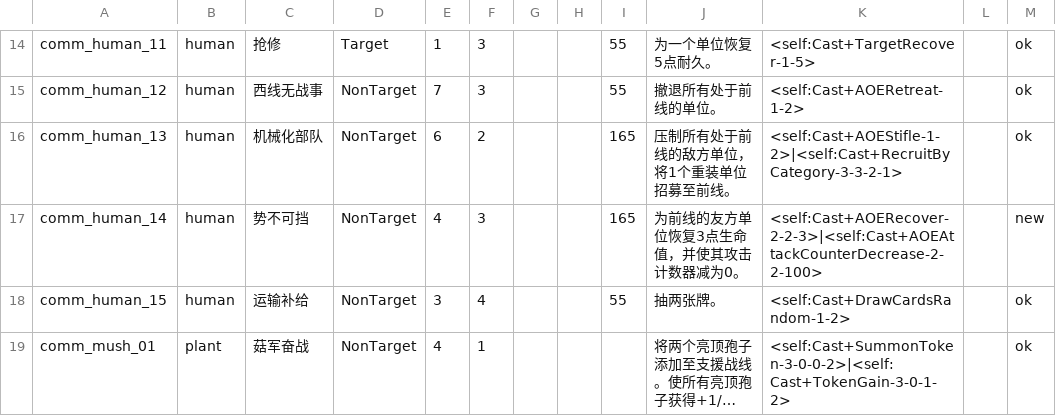
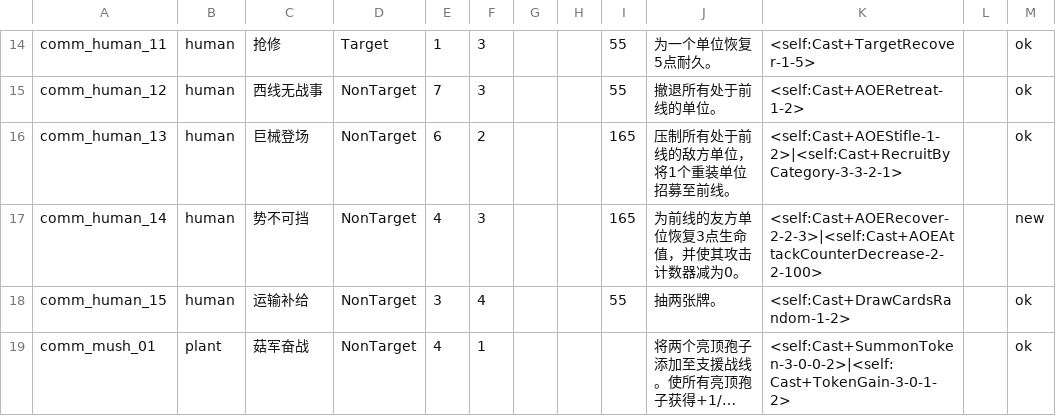
Before and after one commit to Archer-du/OuterStray, a CSV file: Assets/Config/Pool.csv, drawn as a sheet; only a part is shown, gaps mark what is left out; long unchanged cells end in ….

```diff
--- a/Assets/Config/Pool.csv
+++ b/Assets/Config/Pool.csv
@@ -15,3 +15,3 @@ comm_human_11,human,抢修,Target,1,3,,,55,为一个单位恢复5点耐久。,<s
 comm_human_12,human,西线无战事,NonTarget,7,3,,,55,撤退所有处于前线的单位。,<self:Cast+AOERetreat-1-2>,,ok
-comm_human_13,human,机械化部队,NonTarget,6,2,,,165,压制所有处于前线的敌方单位，将1个重装单位招募至前线。,<self:Cast+AOEStifle-1-2>|<self:Cast+RecruitByCategory-3-3-2-1>,,ok
+comm_human_13,human,巨械登场,NonTarget,6,2,,,165,压制所有处于前线的敌方单位，将1个重装单位招募至前线。,<self:Cast+AOEStifle-1-2>|<self:Cast+RecruitByCategory-3-3-2-1>,,ok
 comm_human_14,human,势不可挡,NonTarget,4,3,,,165,为前线的友方单位恢复3点生命值，并使其攻击计数器减为0。,<self:Cast+AOERecover-2-2-3>|<self:Cast+AOEAttackCounterDecrease-2-2-100>,,new
```
Also changed, not shown: 1 other file.
